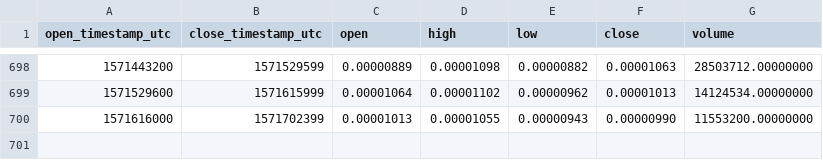
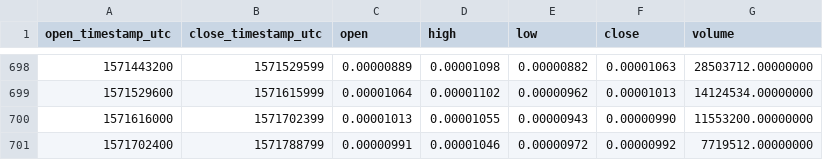
Before and after one commit to cryptobigbro/binance-TNTBTC, a CSV file: binance-TNTBTC-1d.csv, drawn as a sheet; only a part is shown, gaps mark what is left out; the diff names each change by its address in the sheet, - before the commit and + after, or states it on an @@ line.

Commit message:
Update OHLCV data.

```diff
--- a/binance-TNTBTC-1d.csv
+++ b/binance-TNTBTC-1d.csv
+row 701: 1571702400 | 1571788799 | 0.00000991 | 0.00001046 | 0.00000972 | 0.00000992 | 7719512.00000000
```
Also changed, not shown: 1 other file.
